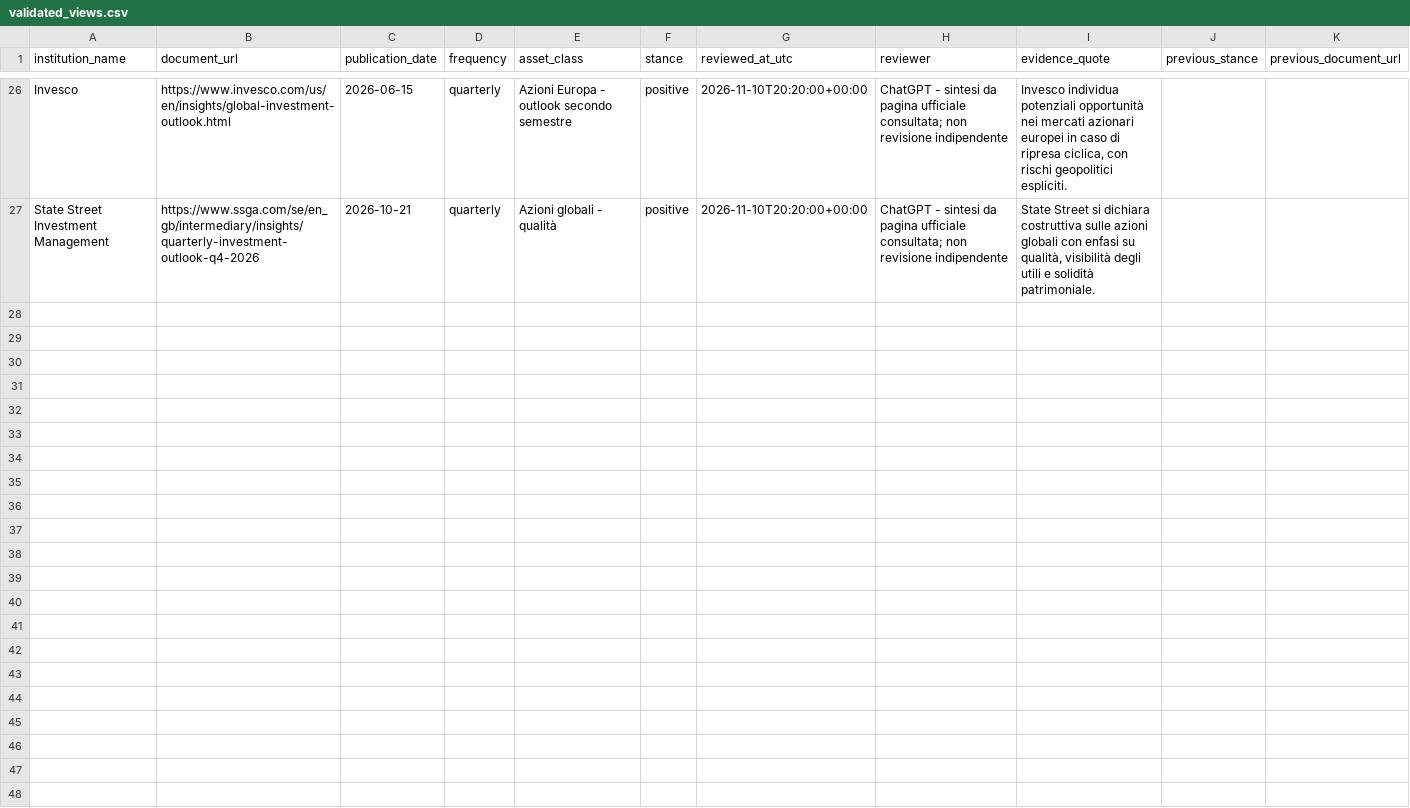
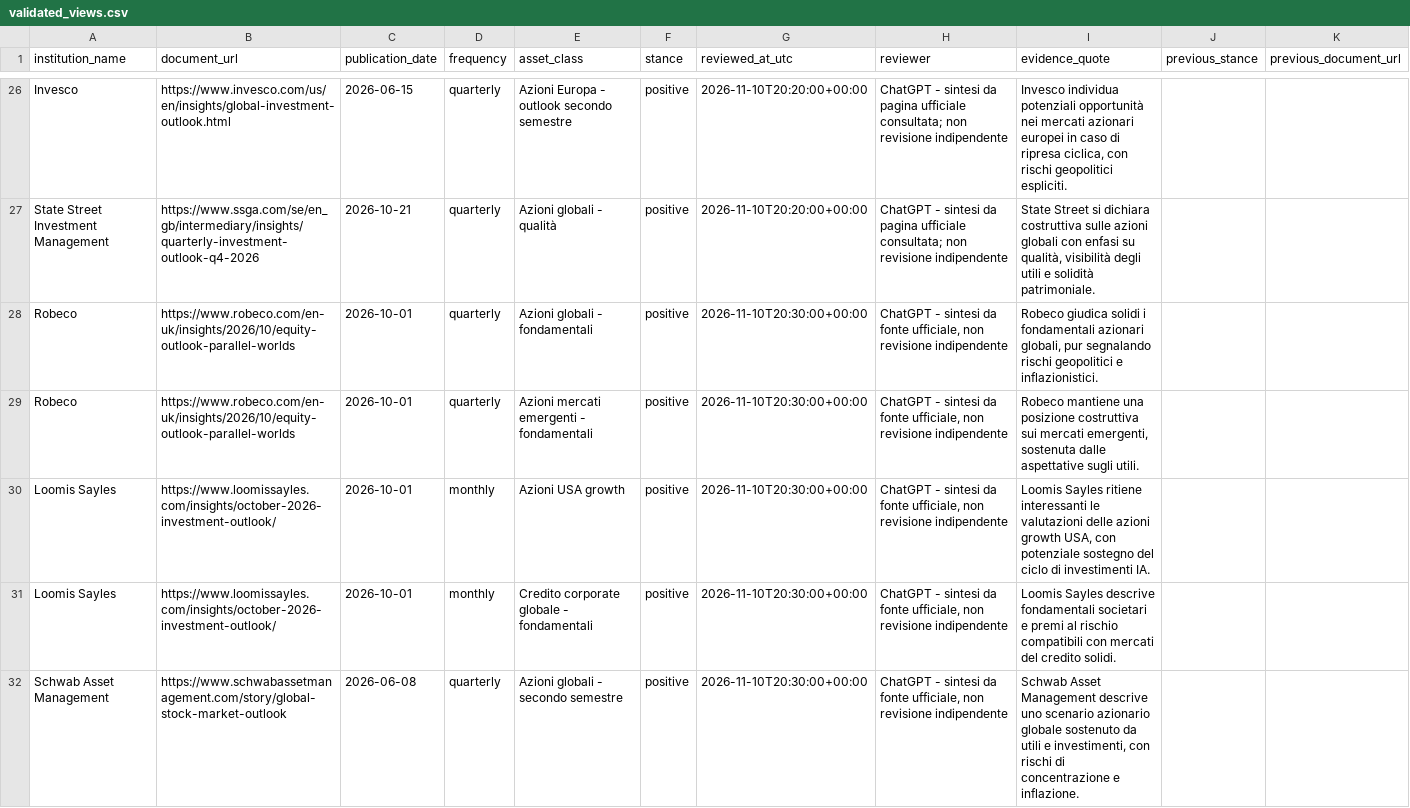
Before and after one commit to magitenia-bot/global-outlook-engine, a CSV file: validated_views.csv, drawn as a sheet; only a part is shown, gaps mark what is left out; the diff names each change by its address in the sheet, - before the commit and + after, or states it on an @@ line.

Commit message:
Add five dated outlook views from Robeco Loomis Sayles and Schwab official research

```diff
--- a/validated_views.csv
+++ b/validated_views.csv
+row 28: Robeco | https://www.robeco.com/en-uk/insights/2026/10/equity-outlook-parallel-worlds | 2026-10-01 | quarterly | Azioni globali - fondamentali | positive | 2026-11-10T20:30:00+00:00 | ChatGPT - sintesi da fonte ufficiale, non revisione indipendente | Robeco giudica solidi i fondamentali azionari globali, pur segnalando rischi geopolitici e inflazionistici.
+row 29: Robeco | https://www.robeco.com/en-uk/insights/2026/10/equity-outlook-parallel-worlds | 2026-10-01 | quarterly | Azioni mercati emergenti - fondamentali | positive | 2026-11-10T20:30:00+00:00 | ChatGPT - sintesi da fonte ufficiale, non revisione indipendente | Robeco mantiene una posizione costruttiva sui mercati emergenti, sostenuta dalle aspettative sugli utili.
+row 30: Loomis Sayles | https://www.loomissayles.com/insights/october-2026-investment-outlook/ | 2026-10-01 | monthly | Azioni USA growth | positive | 2026-11-10T20:30:00+00:00 | ChatGPT - sintesi da fonte ufficiale, non revisione indipendente | Loomis Sayles ritiene interessanti le valutazioni delle azioni growth USA, con potenziale sostegno del ciclo di investimenti IA.
+row 31: Loomis Sayles | https://www.loomissayles.com/insights/october-2026-investment-outlook/ | 2026-10-01 | monthly | Credito corporate globale - fondamentali | positive | 2026-11-10T20:30:00+00:00 | ChatGPT - sintesi da fonte ufficiale, non revisione indipendente | Loomis Sayles descrive fondamentali societari e premi al rischio compatibili con mercati del credito solidi.
+row 32: Schwab Asset Management | https://www.schwabassetmanagement.com/story/global-stock-market-outlook | 2026-06-08 | quarterly | Azioni globali - secondo semestre | positive | 2026-11-10T20:30:00+00:00 | ChatGPT - sintesi da fonte ufficiale, non revisione indipendente | Schwab Asset Management descrive uno scenario azionario globale sostenuto da utili e investimenti, con rischi di concentrazione e inflazione.
```
